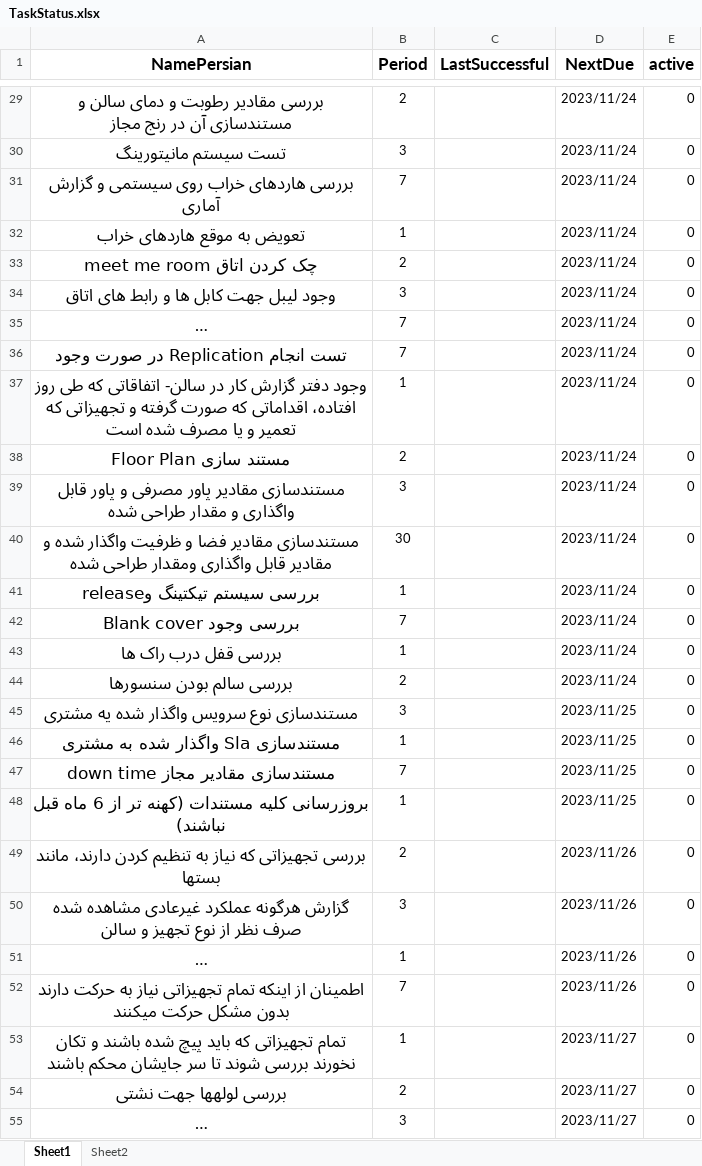
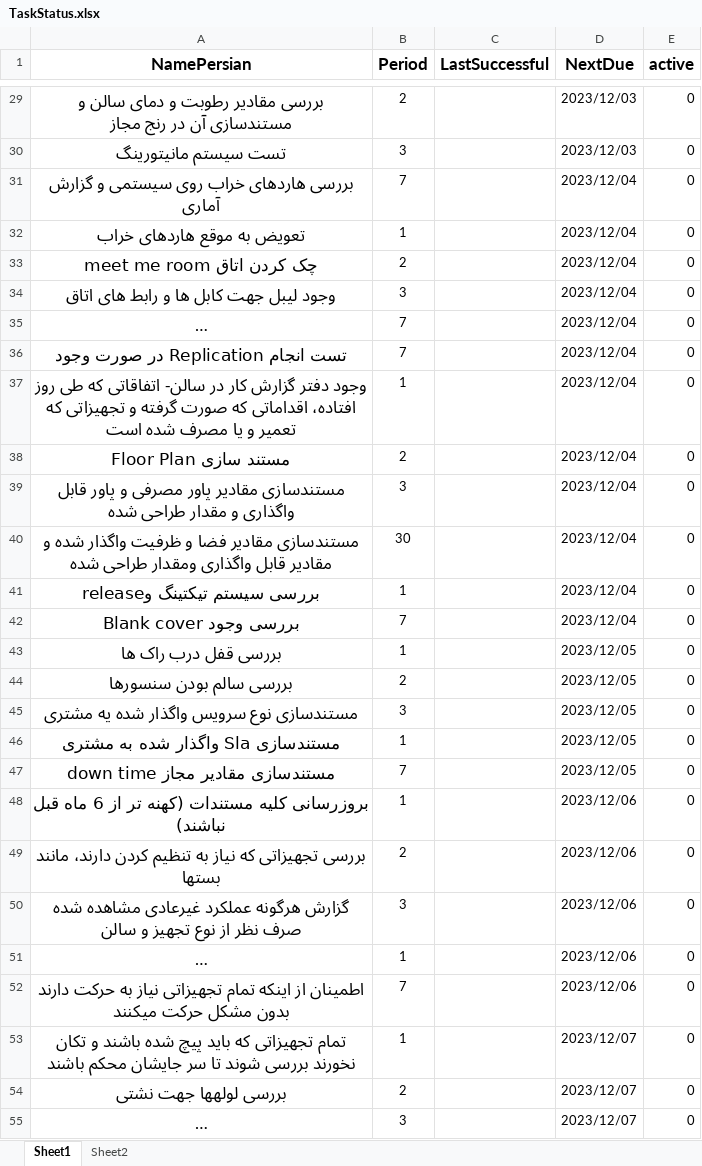
Before and after one commit to kooroshnavi/Clouddc, an Excel workbook: TaskStatus.xlsx, sheet Sheet1, drawn as a sheet; only a part is shown, gaps mark what is left out; long unchanged cells end in …; values as stored, in another font and other column widths than the file's, no borders; the diff covers the shown part only; the diff names each change by its address in the sheet, - before the commit and + after, or states it on an @@ line.

```diff
--- a/TaskStatus.xlsx (sheet Sheet1)
+++ b/TaskStatus.xlsx (sheet Sheet1)
-D29:D30 (NextDue): 2023/11/24
+D29:D30 (NextDue): 2023/12/03
-D31:D42 (NextDue): 2023/11/24
+D31:D42 (NextDue): 2023/12/04
-D43:D44 (NextDue): 2023/11/24
+D43:D44 (NextDue): 2023/12/05
-D45:D47 (NextDue): 2023/11/25
+D45:D47 (NextDue): 2023/12/05
-D48 (NextDue): 2023/11/25
+D48 (NextDue): 2023/12/06
-D49:D52 (NextDue): 2023/11/26
+D49:D52 (NextDue): 2023/12/06
-D53:D55 (NextDue): 2023/11/27
+D53:D55 (NextDue): 2023/12/07
```
Also changed, not shown: 27 edited cells elsewhere in this sheet, 37 other files.
